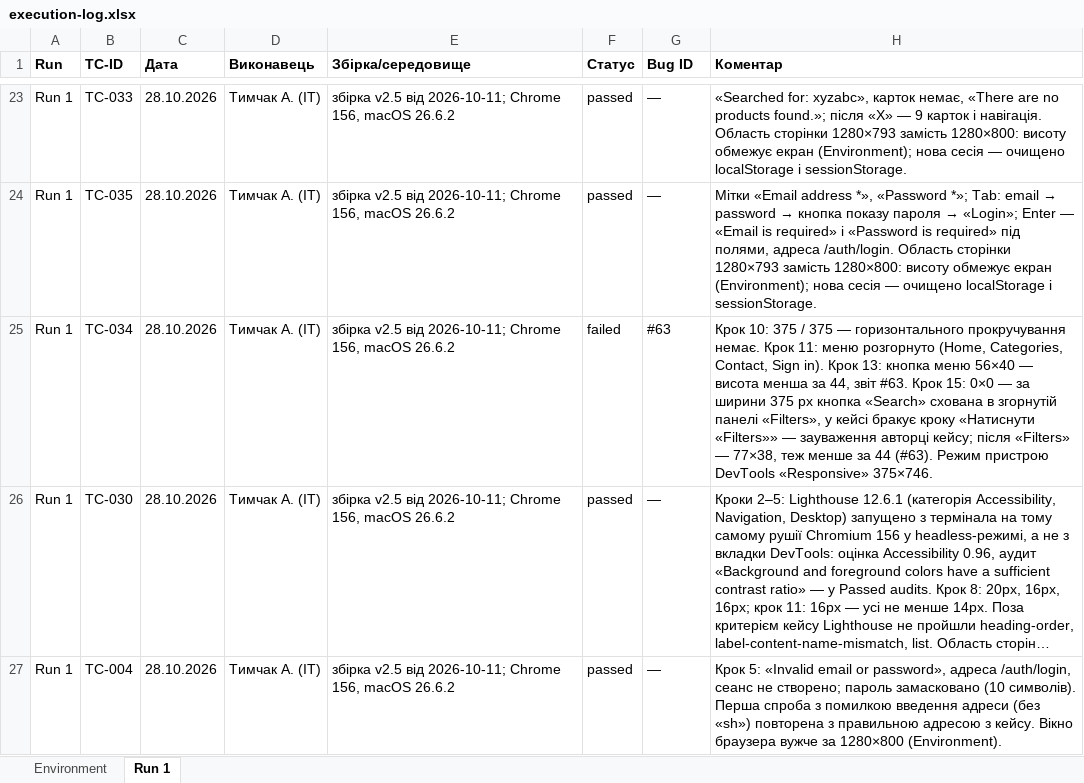
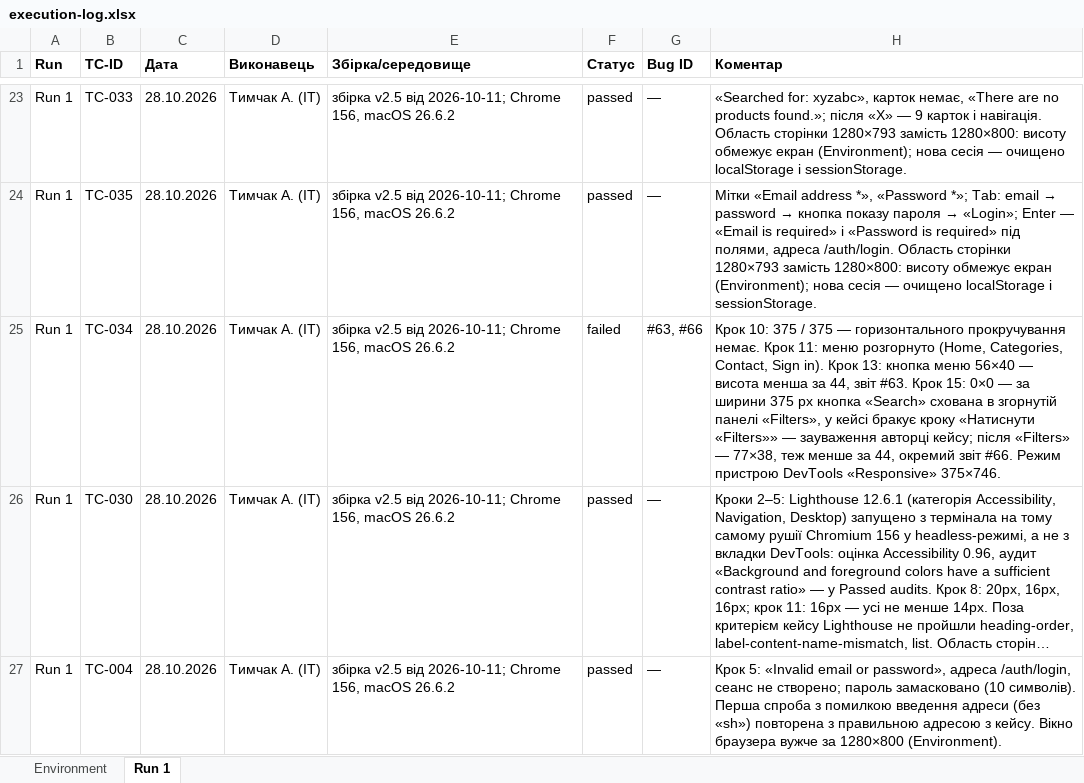
Before and after one commit to oleksandragorbonos-maker/tzap, an Excel workbook: docs/sprint3/execution-log.xlsx, sheet Run 1, drawn as a sheet; only a part is shown, gaps mark what is left out; long unchanged cells end in …; values as stored, in another font and other column widths than the file's, no borders; the diff names each change by its address in the sheet, - before the commit and + after, or states it on an @@ line.

Commit message:
SCRUM-114: Run 1 — TC-034: Bug ID #63, #66 (кнопку «Search» винесено в окремий звіт за зауваженням СМ)

```diff
--- a/docs/sprint3/execution-log.xlsx (sheet Run 1)
+++ b/docs/sprint3/execution-log.xlsx (sheet Run 1)
-G25 (Bug ID): #63
+G25 (Bug ID): #63, #66
-H25 (Коментар): …менше за 44 (#63). Режим пристрою…
+H25 (Коментар): …менше за 44, окремий звіт #66. Режим пристрою…
```
